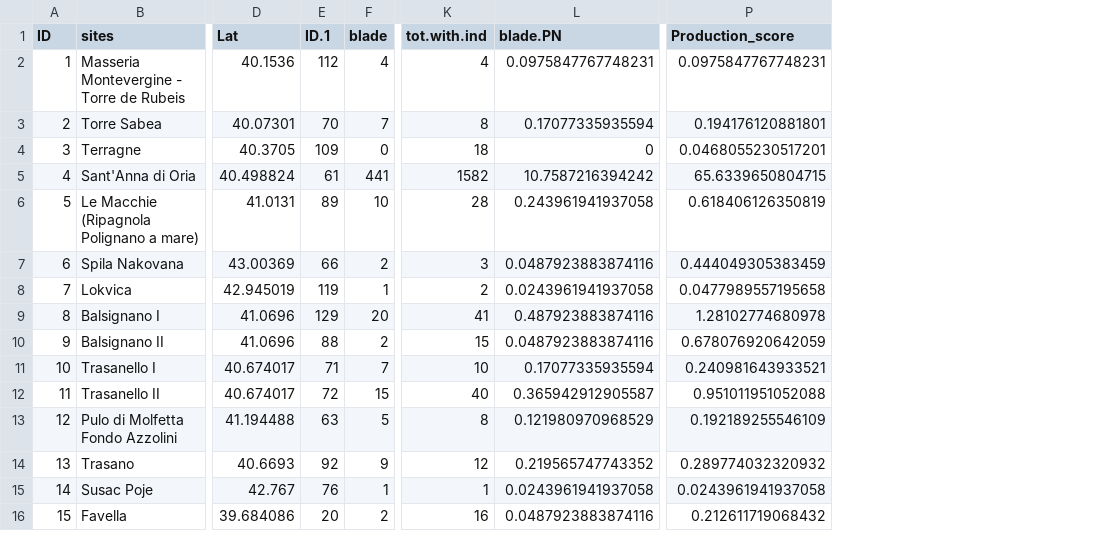
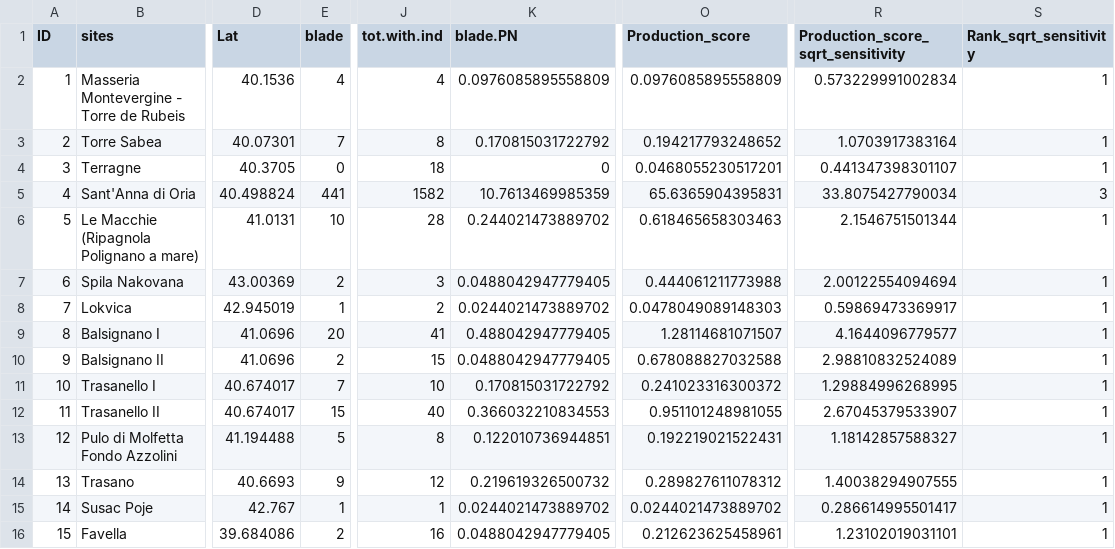
Before and after one commit to nmazzucco/CHRONOS, a CSV file: OUTPUTS/ranked_sites_all_sites.csv, drawn as a sheet; only a part is shown, gaps mark what is left out; removed rows and columns are numbered as before the commit, all else as after; the diff covers the shown part only; the diff names each change by its address in the sheet, - before the commit and + after, or states it on an @@ line.

```diff
--- a/OUTPUTS/ranked_sites_all_sites.csv
+++ b/OUTPUTS/ranked_sites_all_sites.csv
-column E (ID.1), rows 2-16: 112 | 70 | 109 | 61 | 89 | 66 | 119 | 129 | 88 | 71 | 72 | 63 | 92 | 76 | 20
+column R, rows 1-16: Production_score_sqrt_sensitivity | 0.573229991002834 | 1.0703917383164 | 0.441347398301107 | 33.8075427790034 | 2.1546751501344 | 2.00122554094694 | 0.59869473369917 | 4.1644096779577 | 2.98810832524089 | 1.29884996268995 | 2.67045379533907 | 1.18142857588327 | 1.40038294907555 | 0.286614995501417 | 1.23102019031101
+column S (Rank_sqrt_sensitivity), rows 2-16: 1 | 1 | 1 | 3 | 1 | 1 | 1 | 1 | 1 | 1 | 1 | 1 | 1 | 1 | 1
-K2 (blade.PN): 0.0975847767748231
+K2 (blade.PN): 0.0976085895558809
-O2 (Production_score): 0.0975847767748231
+O2 (Production_score): 0.0976085895558809
-K3 (blade.PN): 0.17077335935594
+K3 (blade.PN): 0.170815031722792
-O3 (Production_score): 0.194176120881801
+O3 (Production_score): 0.194217793248652
-K5 (blade.PN): 10.7587216394242
+K5 (blade.PN): 10.7613469985359
-O5 (Production_score): 65.6339650804715
+O5 (Production_score): 65.6365904395831
-K6 (blade.PN): 0.243961941937058
+K6 (blade.PN): 0.244021473889702
-O6 (Production_score): 0.618406126350819
+O6 (Production_score): 0.618465658303463
-K7 (blade.PN): 0.0487923883874116
+K7 (blade.PN): 0.0488042947779405
-O7 (Production_score): 0.444049305383459
+O7 (Production_score): 0.444061211773988
-K8 (blade.PN): 0.0243961941937058
+K8 (blade.PN): 0.0244021473889702
-O8 (Production_score): 0.0477989557195658
+O8 (Production_score): 0.0478049089148303
-K9 (blade.PN): 0.487923883874116
+K9 (blade.PN): 0.488042947779405
-O9 (Production_score): 1.28102774680978
+O9 (Production_score): 1.28114681071507
-K10 (blade.PN): 0.0487923883874116
+K10 (blade.PN): 0.0488042947779405
-O10 (Production_score): 0.678076920642059
+O10 (Production_score): 0.678088827032588
-K11 (blade.PN): 0.17077335935594
+K11 (blade.PN): 0.170815031722792
-O11 (Production_score): 0.240981643933521
+O11 (Production_score): 0.241023316300372
-K12 (blade.PN): 0.365942912905587
+K12 (blade.PN): 0.366032210834553
-O12 (Production_score): 0.951011951052088
+O12 (Production_score): 0.951101248981055
-K13 (blade.PN): 0.121980970968529
+K13 (blade.PN): 0.122010736944851
-O13 (Production_score): 0.192189255546109
+O13 (Production_score): 0.192219021522431
-K14 (blade.PN): 0.219565747743352
+K14 (blade.PN): 0.219619326500732
-O14 (Production_score): 0.289774032320932
+O14 (Production_score): 0.289827611078312
-K15 (blade.PN): 0.0243961941937058
+K15 (blade.PN): 0.0244021473889702
-O15 (Production_score): 0.0243961941937058
+O15 (Production_score): 0.0244021473889702
-K16 (blade.PN): 0.0487923883874116
+K16 (blade.PN): 0.0488042947779405
-O16 (Production_score): 0.212611719068432
+O16 (Production_score): 0.212623625458961
```
Also changed, not shown: 1 removed row, 116 edited cells and row numbers in column A elsewhere in this file, OUTPUTS/all_sites_numbered_map_lookup.csv, OUTPUTS/production_contribution_PN_all_sites.csv, 14 other files.
